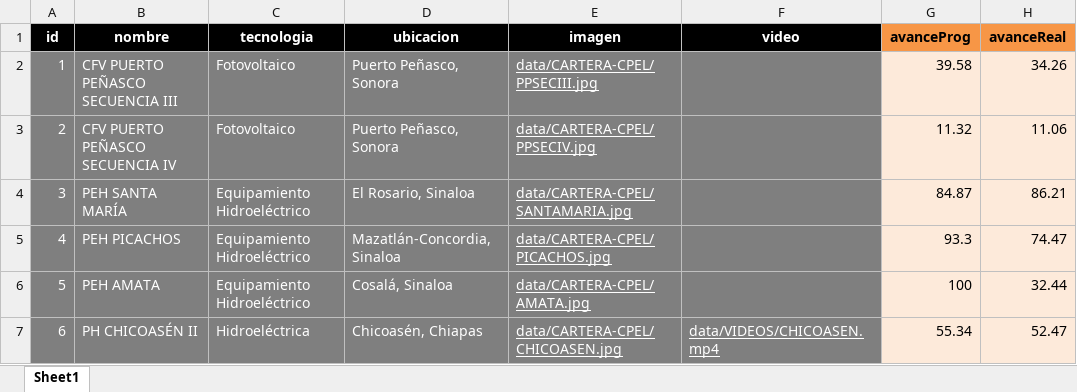
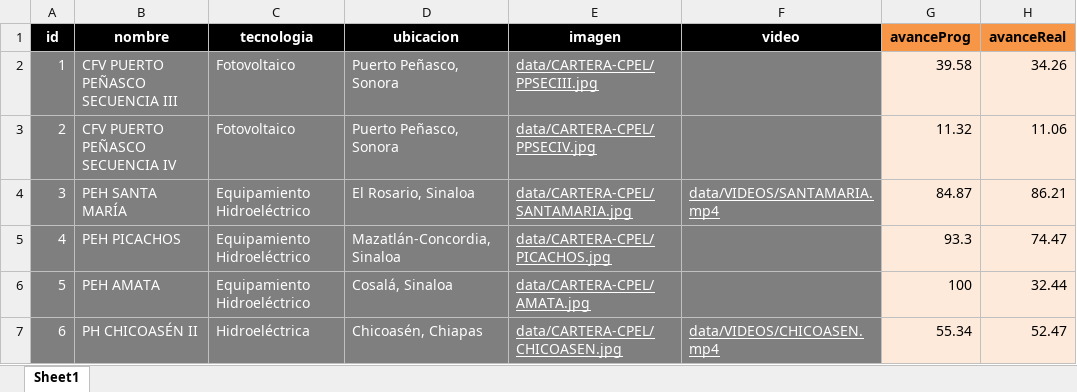
Before and after one commit to Igeophysicist/proyectos_cpel, an Excel workbook: cartera-cpel/data/datos_proyectos.xlsx, sheet Sheet1, drawn as a sheet; only a part is shown; values as stored, in another font and other column widths than the file's, no borders; the diff names each change by its address in the sheet, - before the commit and + after, or states it on an @@ line.

```diff
--- a/cartera-cpel/data/datos_proyectos.xlsx (sheet Sheet1)
+++ b/cartera-cpel/data/datos_proyectos.xlsx (sheet Sheet1)
-F4 (video): (empty)
+F4 (video): data/VIDEOS/SANTAMARIA.mp4
```
Also changed, not shown: 3 other files.
